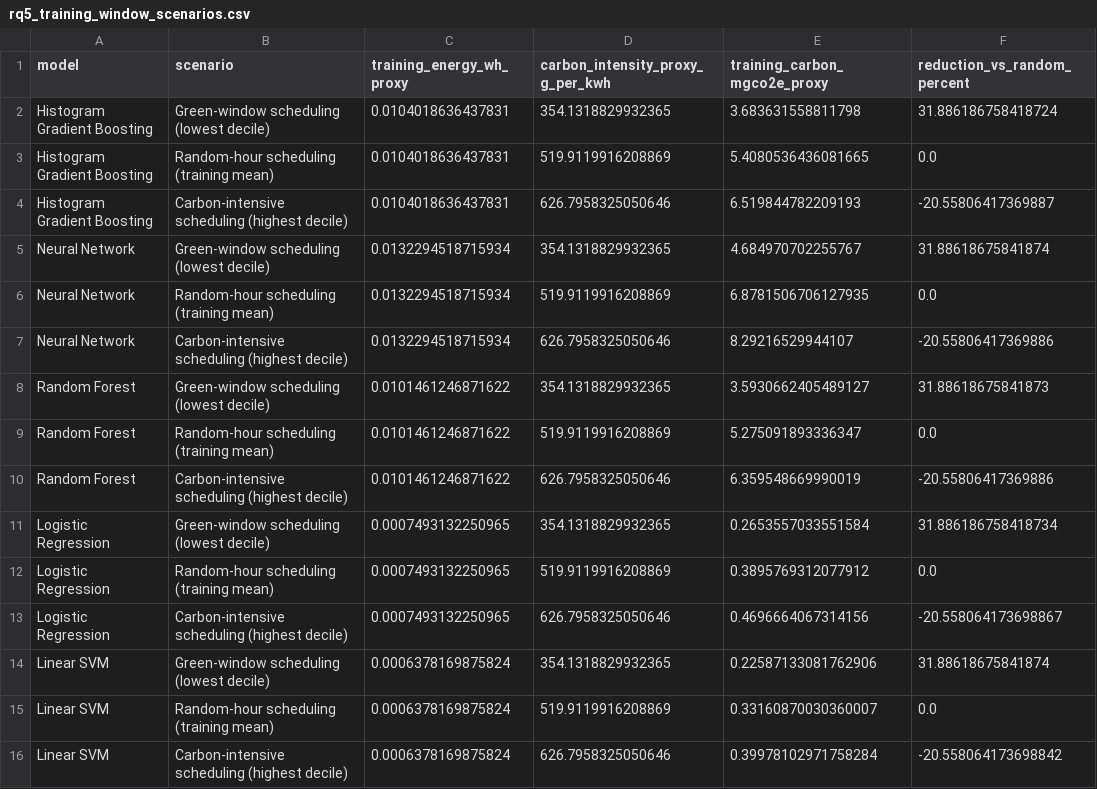
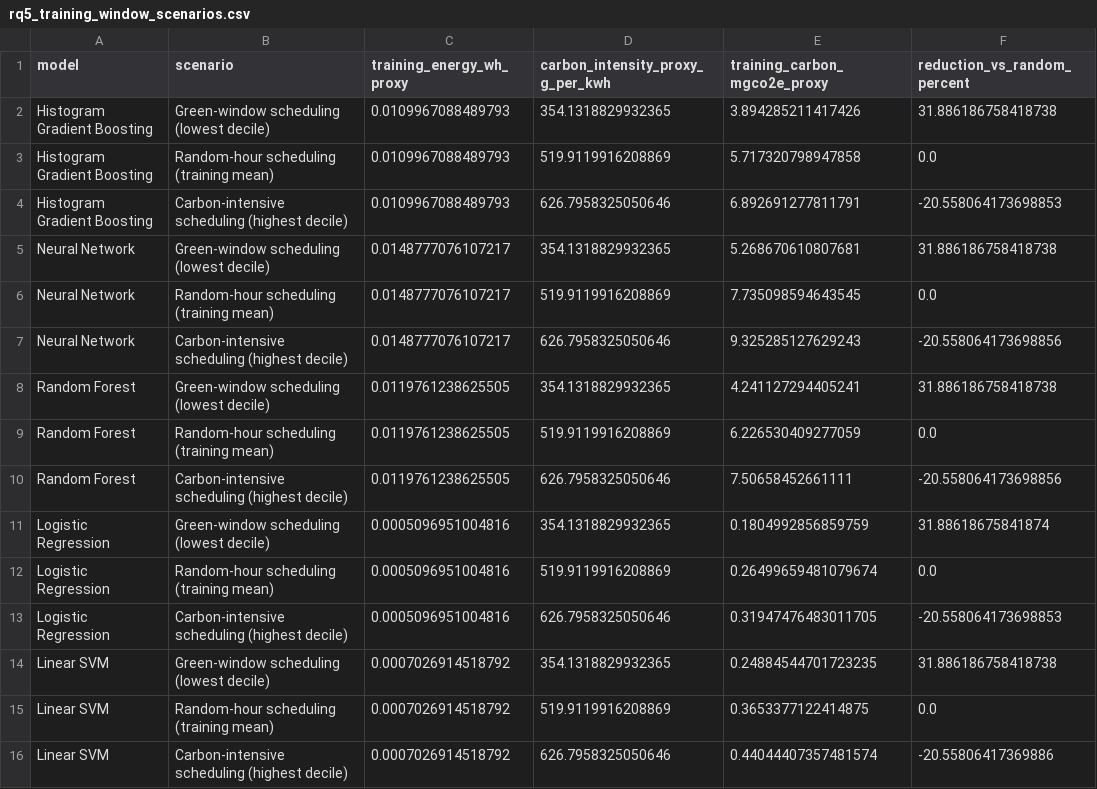
Before and after one commit to nirtutac123/Carbon-Aware-Comparison-of-Machine-Learning-Models, a CSV file: outputs/tables/rq5_training_window_scenarios.csv, drawn as a sheet.

```diff
--- a/outputs/tables/rq5_training_window_scenarios.csv
+++ b/outputs/tables/rq5_training_window_scenarios.csv
@@ -1,16 +1,16 @@
 model,scenario,training_energy_wh_proxy,carbon_intensity_proxy_g_per_kwh,training_carbon_mgco2e_proxy,reduction_vs_random_percent
-Histogram Gradient Boosting,Green-window scheduling (lowest decile),0.0104018636437831,354.1318829932365,3.683631558811798,31.886186758418724
-Histogram Gradient Boosting,Random-hour scheduling (training mean),0.0104018636437831,519.9119916208869,5.4080536436081665,0.0
-Histogram Gradient Boosting,Carbon-intensive scheduling (highest decile),0.0104018636437831,626.7958325050646,6.519844782209193,-20.55806417369887
-Neural Network,Green-window scheduling (lowest decile),0.0132294518715934,354.1318829932365,4.684970702255767,31.88618675841874
-Neural Network,Random-hour scheduling (training mean),0.0132294518715934,519.9119916208869,6.8781506706127935,0.0
-Neural Network,Carbon-intensive scheduling (highest decile),0.0132294518715934,626.7958325050646,8.29216529944107,-20.55806417369886
-Random Forest,Green-window scheduling (lowest decile),0.0101461246871622,354.1318829932365,3.5930662405489127,31.88618675841873
-Random Forest,Random-hour scheduling (training mean),0.0101461246871622,519.9119916208869,5.275091893336347,0.0
-Random Forest,Carbon-intensive scheduling (highest decile),0.0101461246871622,626.7958325050646,6.359548669990019,-20.55806417369886
-Logistic Regression,Green-window scheduling (lowest decile),0.0007493132250965,354.1318829932365,0.2653557033551584,31.886186758418734
-Logistic Regression,Random-hour scheduling (training mean),0.0007493132250965,519.9119916208869,0.3895769312077912,0.0
-Logistic Regression,Carbon-intensive scheduling (highest decile),0.0007493132250965,626.7958325050646,0.4696664067314156,-20.558064173698867
-Linear SVM,Green-window scheduling (lowest decile),0.0006378169875824,354.1318829932365,0.22587133081762906,31.88618675841874
-Linear SVM,Random-hour scheduling (training mean),0.0006378169875824,519.9119916208869,0.33160870030360007,0.0
-Linear SVM,Carbon-intensive scheduling (highest decile),0.0006378169875824,626.7958325050646,0.39978102971758284,-20.558064173698842
+Histogram Gradient Boosting,Green-window scheduling (lowest decile),0.0109967088489793,354.1318829932365,3.894285211417426,31.886186758418738
+Histogram Gradient Boosting,Random-hour scheduling (training mean),0.0109967088489793,519.9119916208869,5.717320798947858,0.0
+Histogram Gradient Boosting,Carbon-intensive scheduling (highest decile),0.0109967088489793,626.7958325050646,6.892691277811791,-20.558064173698853
+Neural Network,Green-window scheduling (lowest decile),0.0148777076107217,354.1318829932365,5.268670610807681,31.886186758418738
+Neural Network,Random-hour scheduling (training mean),0.0148777076107217,519.9119916208869,7.735098594643545,0.0
+Neural Network,Carbon-intensive scheduling (highest decile),0.0148777076107217,626.7958325050646,9.325285127629243,-20.558064173698856
+Random Forest,Green-window scheduling (lowest decile),0.0119761238625505,354.1318829932365,4.241127294405241,31.886186758418738
+Random Forest,Random-hour scheduling (training mean),0.0119761238625505,519.9119916208869,6.226530409277059,0.0
+Random Forest,Carbon-intensive scheduling (highest decile),0.0119761238625505,626.7958325050646,7.50658452661111,-20.558064173698856
+Logistic Regression,Green-window scheduling (lowest decile),0.0005096951004816,354.1318829932365,0.1804992856859759,31.88618675841874
+Logistic Regression,Random-hour scheduling (training mean),0.0005096951004816,519.9119916208869,0.26499659481079674,0.0
+Logistic Regression,Carbon-intensive scheduling (highest decile),0.0005096951004816,626.7958325050646,0.31947476483011705,-20.558064173698853
+Linear SVM,Green-window scheduling (lowest decile),0.0007026914518792,354.1318829932365,0.24884544701723235,31.886186758418738
+Linear SVM,Random-hour scheduling (training mean),0.0007026914518792,519.9119916208869,0.3653377122414875,0.0
+Linear SVM,Carbon-intensive scheduling (highest decile),0.0007026914518792,626.7958325050646,0.44044407357481574,-20.55806417369886
```
Also changed, not shown: outputs/tables/rq1_model_tradeoff_metrics.csv, outputs/tables/rq2_feature_ablation_metrics.csv, 15 other files.
